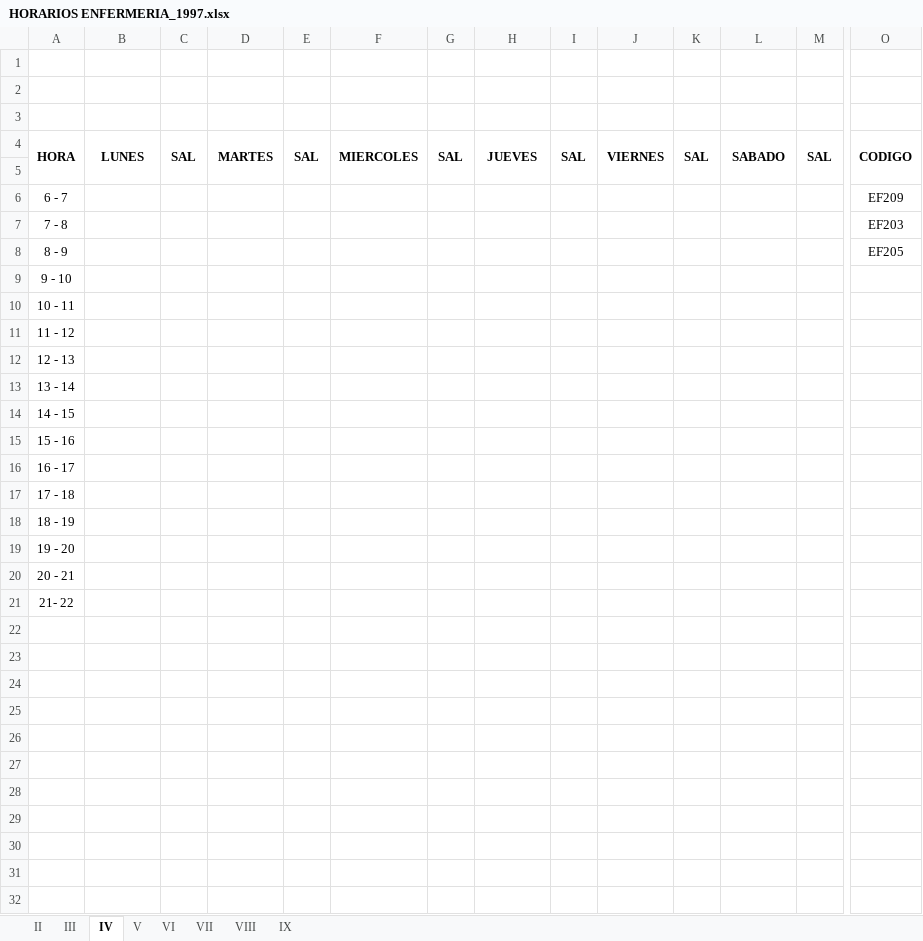
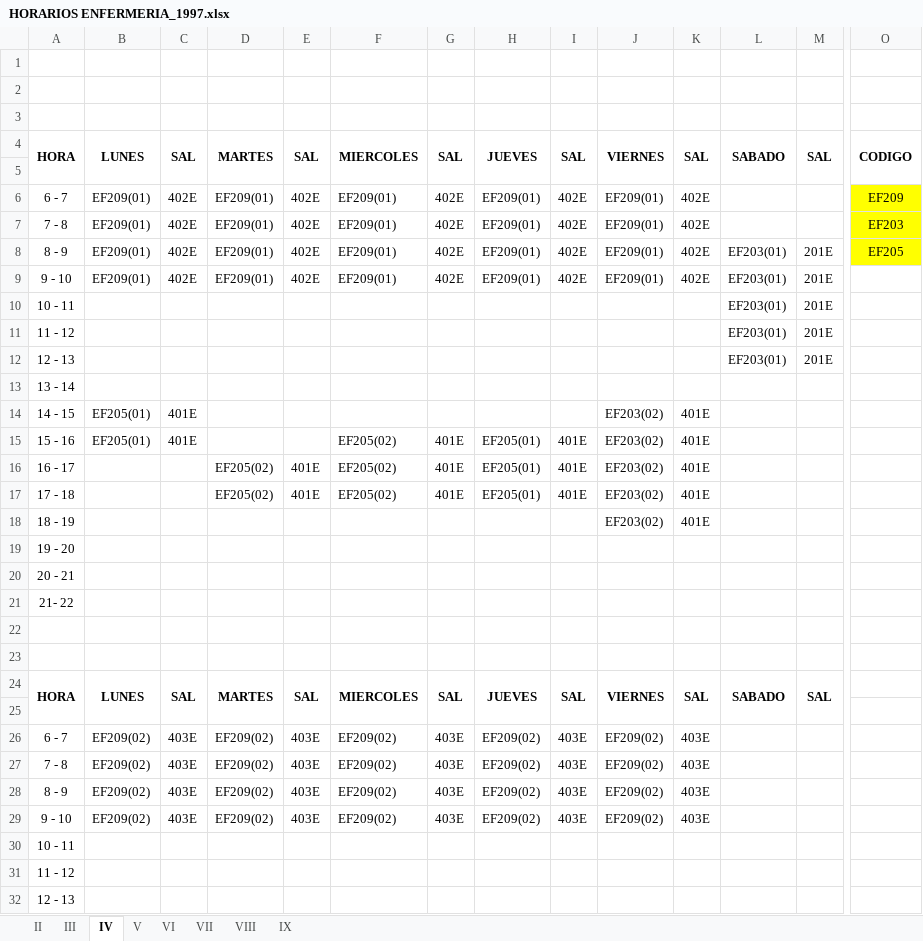
Before and after one commit to omairatapias/SALUD, an Excel workbook: Enfermeria/HORARIOS ENFERMERIA_1997.xlsx, sheet IV, drawn as a sheet; only a part is shown, gaps mark what is left out; the shorter side is filled out with more unchanged rows; values as stored, in another font and other column widths than the file's, no borders; removed rows and columns are numbered as before the commit, all else as after; rows hold the shown columns only; the diff names each change by its address in the sheet, - before the commit and + after, or states it on an @@ line.

```diff
--- a/Enfermeria/HORARIOS ENFERMERIA_1997.xlsx (sheet IV)
+++ b/Enfermeria/HORARIOS ENFERMERIA_1997.xlsx (sheet IV)
-row 6: 6 - 7 |  |  |  |  |  |  |  |  |  |  |  |  | EF209
+row 6: 6 - 7 | EF209(01) | 402E | EF209(01) | 402E | EF209(01) | 402E | EF209(01) | 402E | EF209(01) | 402E |  |  | EF209
+row 7: 7 - 8 | EF209(01) | 402E | EF209(01) | 402E | EF209(01) | 402E | EF209(01) | 402E | EF209(01) | 402E |  |  | EF203
+row 8: 8 - 9 | EF209(01) | 402E | EF209(01) | 402E | EF209(01) | 402E | EF209(01) | 402E | EF209(01) | 402E | EF203(01) | 201E | EF205
+row 9: 9 - 10 | EF209(01) | 402E | EF209(01) | 402E | EF209(01) | 402E | EF209(01) | 402E | EF209(01) | 402E | EF203(01) | 201E
+row 10: 10 - 11 |  |  |  |  |  |  |  |  |  |  | EF203(01) | 201E
+row 11: 11 - 12 |  |  |  |  |  |  |  |  |  |  | EF203(01) | 201E
+row 12: 12 - 13 |  |  |  |  |  |  |  |  |  |  | EF203(01) | 201E
+row 13: 13 - 14
+row 14: 14 - 15 | EF205(01) | 401E |  |  |  |  |  |  | EF203(02) | 401E
+row 15: 15 - 16 | EF205(01) | 401E |  |  | EF205(02) | 401E | EF205(01) | 401E | EF203(02) | 401E
+row 16: 16 - 17 |  |  | EF205(02) | 401E | EF205(02) | 401E | EF205(01) | 401E | EF203(02) | 401E
+row 17: 17 - 18 |  |  | EF205(02) | 401E | EF205(02) | 401E | EF205(01) | 401E | EF203(02) | 401E
+row 18: 18 - 19 |  |  |  |  |  |  |  |  | EF203(02) | 401E
+row 19: 19 - 20
+row 20: 20 - 21
+row 21: 21- 22
-row 22: 7 - 8 |  |  |  |  |  |  |  |  |  |  |  |  | EF203
+row 22: (empty)
-row 23: 8 - 9 |  |  |  |  |  |  |  |  |  |  |  |  | EF205
+row 23: (empty)
+row 24: HORA | LUNES | SAL | MARTES | SAL | MIERCOLES | SAL | JUEVES | SAL | VIERNES | SAL | SABADO | SAL
-A25: 9 - 10
+A25: (empty)
+row 26: 6 - 7 | EF209(02) | 403E | EF209(02) | 403E | EF209(02) | 403E | EF209(02) | 403E | EF209(02) | 403E
+row 27: 7 - 8 | EF209(02) | 403E | EF209(02) | 403E | EF209(02) | 403E | EF209(02) | 403E | EF209(02) | 403E
+row 28: 8 - 9 | EF209(02) | 403E | EF209(02) | 403E | EF209(02) | 403E | EF209(02) | 403E | EF209(02) | 403E
+row 29: 9 - 10 | EF209(02) | 403E | EF209(02) | 403E | EF209(02) | 403E | EF209(02) | 403E | EF209(02) | 403E
```
Also changed, not shown: sheet VIII, sheet V, sheet VII, sheet IX, sheet VI, sheet III, 1 more sheet.
